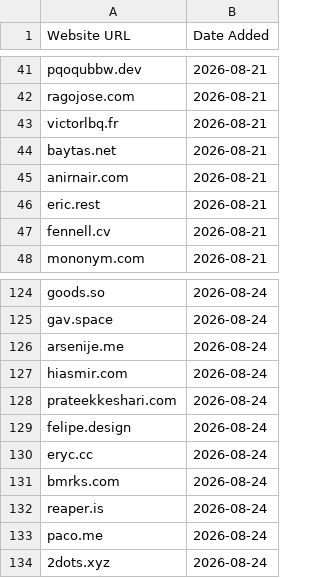
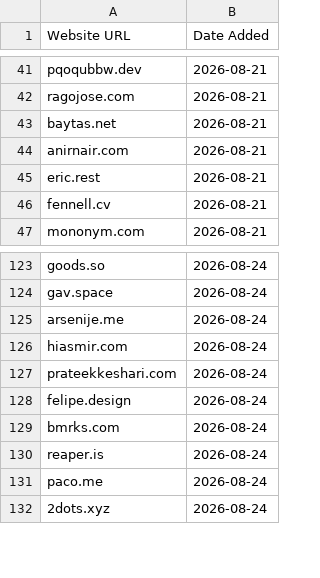
Before and after one commit to omyvnss/adfolio-clone, a CSV file: data/history/2026-09-05.csv, drawn as a sheet; only a part is shown, gaps mark what is left out.

```diff
--- a/data/history/2026-09-05.csv
+++ b/data/history/2026-09-05.csv
@@ -42,3 +42,2 @@ pqoqubbw.dev,2026-08-21
 ragojose.com,2026-08-21
-victorlbq.fr,2026-08-21
 baytas.net,2026-08-21
@@ -129,3 +128,2 @@ prateekkeshari.com,2026-08-24
 felipe.design,2026-08-24
-eryc.cc,2026-08-24
 bmrks.com,2026-08-24
```
Also changed, not shown: 2 other files.
